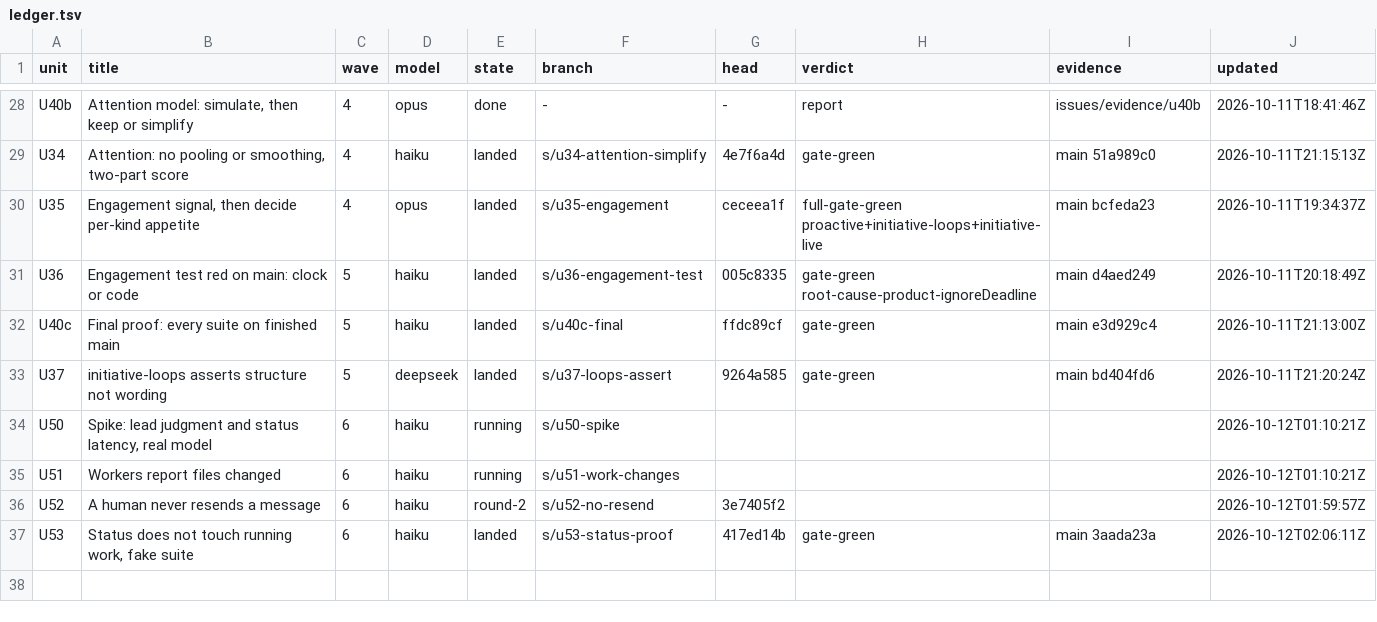
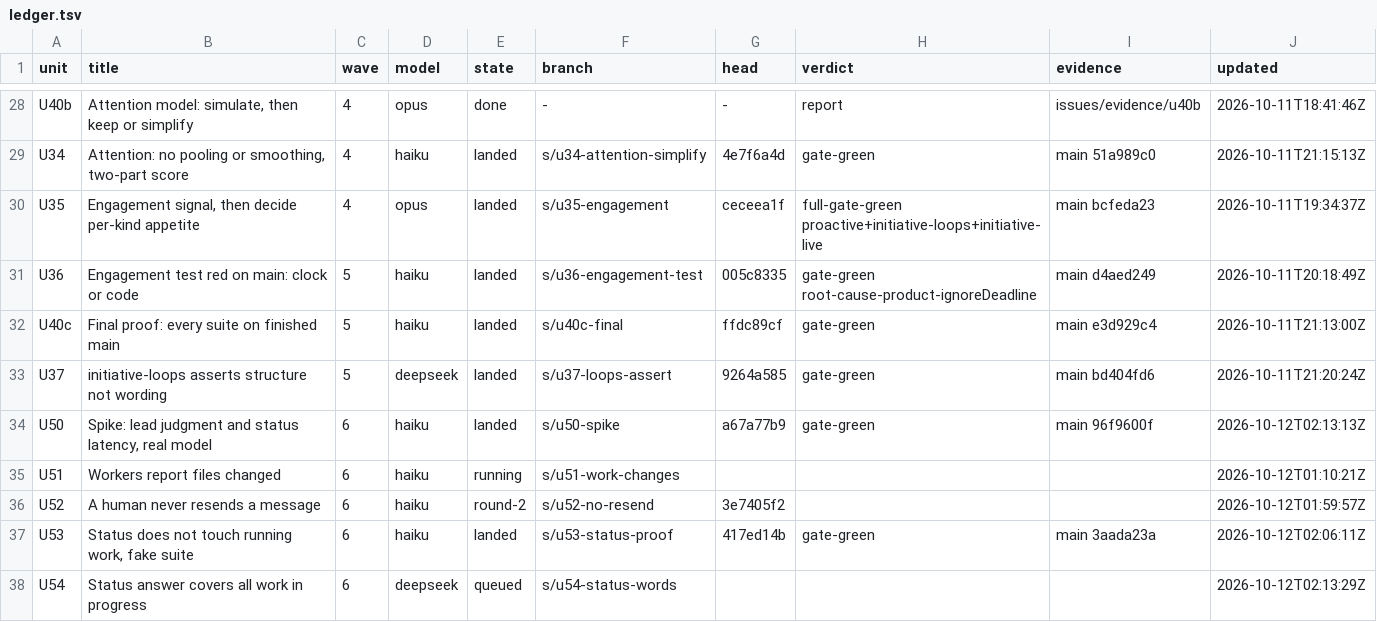
Before and after one commit to keyurbodar/kiko, a TSV file: issues/ledger.tsv, drawn as a sheet; only a part is shown, gaps mark what is left out.

```diff
--- a/issues/ledger.tsv
+++ b/issues/ledger.tsv
@@ -33,3 +33,3 @@ U40c	Final proof: every suite on finished main	5	haiku	landed	s/u40c-final	ffdc8
 U37	initiative-loops asserts structure not wording	5	deepseek	landed	s/u37-loops-assert	9264a585	gate-green	main bd404fd6	2026-10-11T21:20:24Z
-U50	Spike: lead judgment and status latency, real model	6	haiku	running	s/u50-spike				2026-10-12T01:10:21Z
+U50	Spike: lead judgment and status latency, real model	6	haiku	landed	s/u50-spike	a67a77b9	gate-green	main 96f9600f	2026-10-12T02:13:13Z
 U51	Workers report files changed	6	haiku	running	s/u51-work-changes				2026-10-12T01:10:21Z
@@ -37 +37,2 @@ U52	A human never resends a message	6	haiku	round-2	s/u52-no-resend	3e7405f2			2
 U53	Status does not touch running work, fake suite	6	haiku	landed	s/u53-status-proof	417ed14b	gate-green	main 3aada23a	2026-10-12T02:06:11Z
+U54	Status answer covers all work in progress	6	deepseek	queued	s/u54-status-words				2026-10-12T02:13:29Z
```
Also changed, not shown: issues/decisions.tsv, 1 other file.
